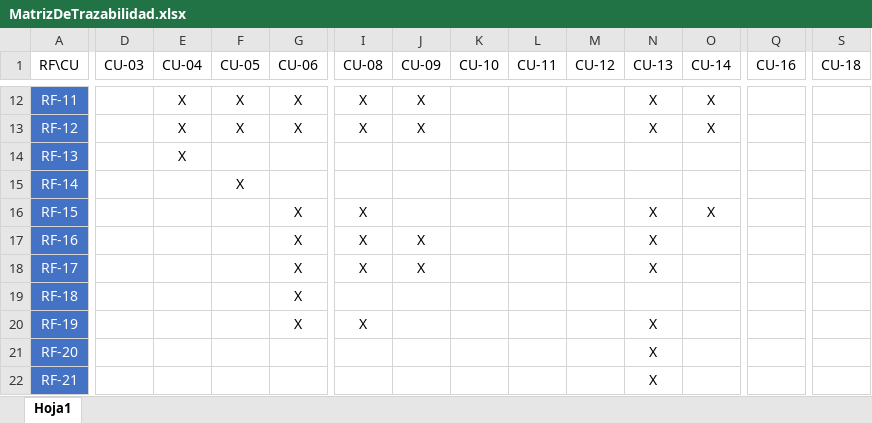
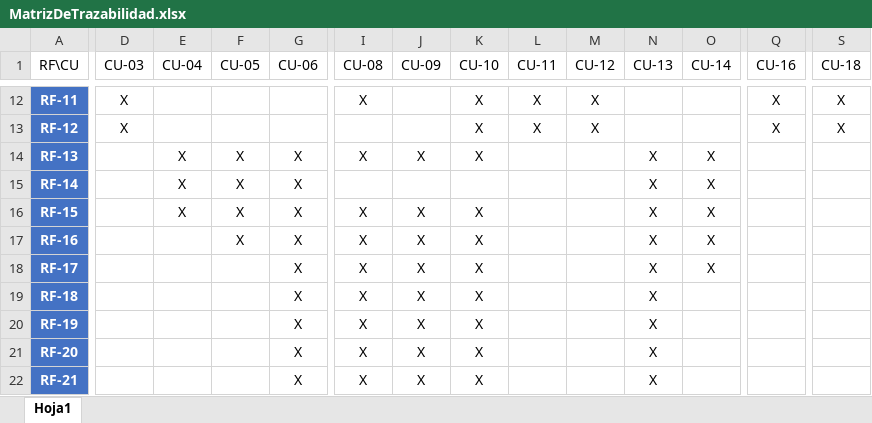
Before and after one commit to ajpalma28/aai-app, an Excel workbook: requeriments/v2/MatrizDeTrazabilidad.xlsx, sheet Hoja1, drawn as a sheet; only a part is shown, gaps mark what is left out; values as stored, in another font and other column widths than the file's, no borders; table styles not drawn; removed rows and columns are numbered as before the commit, all else as after; rows hold the shown columns only; the diff covers the shown part only; the diff names each change by its address in the sheet, - before the commit and + after, or states it on an @@ line.

```diff
--- a/requeriments/v2/MatrizDeTrazabilidad.xlsx (sheet Hoja1)
+++ b/requeriments/v2/MatrizDeTrazabilidad.xlsx (sheet Hoja1)
-A12 bold: off
+A12 bold: on
-D12 (CU-03): (empty)
+D12 (CU-03): X
-E12 (CU-04): X
+E12 (CU-04): (empty)
-F12 (CU-05): X
+F12 (CU-05): (empty)
-G12 (CU-06): X
+G12 (CU-06): (empty)
-J12 (CU-09): X
+J12 (CU-09): (empty)
-K12 (CU-10): (empty)
+K12 (CU-10): X
-L12 (CU-11): (empty)
+L12 (CU-11): X
-M12 (CU-12): (empty)
+M12 (CU-12): X
-N12 (CU-13): X
+N12 (CU-13): (empty)
-O12 (CU-14): X
+O12 (CU-14): (empty)
-Q12 (CU-16): (empty)
+Q12 (CU-16): X
-S12 (CU-18): (empty)
+S12 (CU-18): X
+row 13: RF-12 | X |  |  |  |  |  | X | X | X |  |  | X | X
-A14 (RF\CU): RF-12
+A14 (RF\CU): RF-13
-A14 bold: off
+A14 bold: on
-K14 (CU-10): (empty)
+K14 (CU-10): X
-row 14: RF-13 |  | X
-A15:A22 bold: off
+A15:A22 bold: on
-E15:E16 (CU-04): (empty)
+E15:E16 (CU-04): X
-G15 (CU-06): (empty)
+G15 (CU-06): X
-N15 (CU-13): (empty)
+N15 (CU-13): X
-O15 (CU-14): (empty)
+O15 (CU-14): X
-F16:F17 (CU-05): (empty)
+F16:F17 (CU-05): X
-J16 (CU-09): (empty)
+J16 (CU-09): X
-K16:K22 (CU-10): (empty)
+K16:K22 (CU-10): X
-O17:O18 (CU-14): (empty)
+O17:O18 (CU-14): X
-I19 (CU-08): (empty)
+I19 (CU-08): X
-J19:J22 (CU-09): (empty)
+J19:J22 (CU-09): X
-N19 (CU-13): (empty)
+N19 (CU-13): X
-G21:G22 (CU-06): (empty)
+G21:G22 (CU-06): X
-I21:I22 (CU-08): (empty)
+I21:I22 (CU-08): X
```
Also changed, not shown: 11 added rows, 2 removed rows, 115 edited cells and cell formats elsewhere in this sheet, 11 other files.
